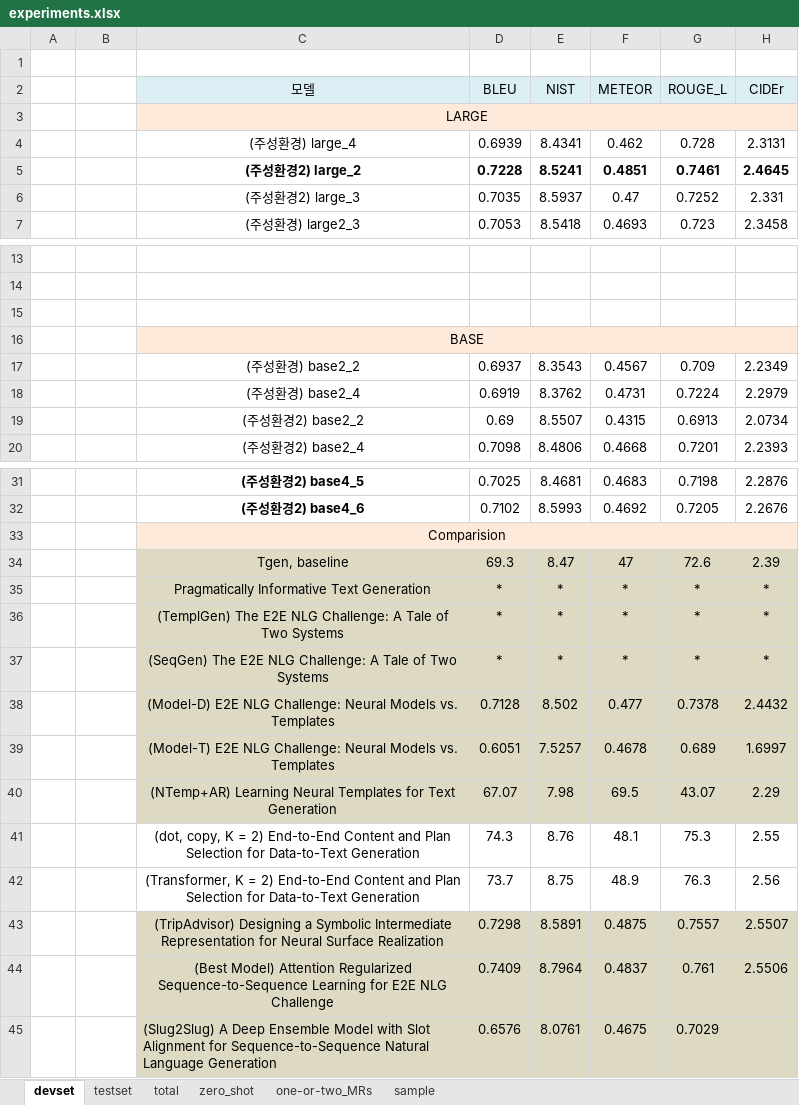
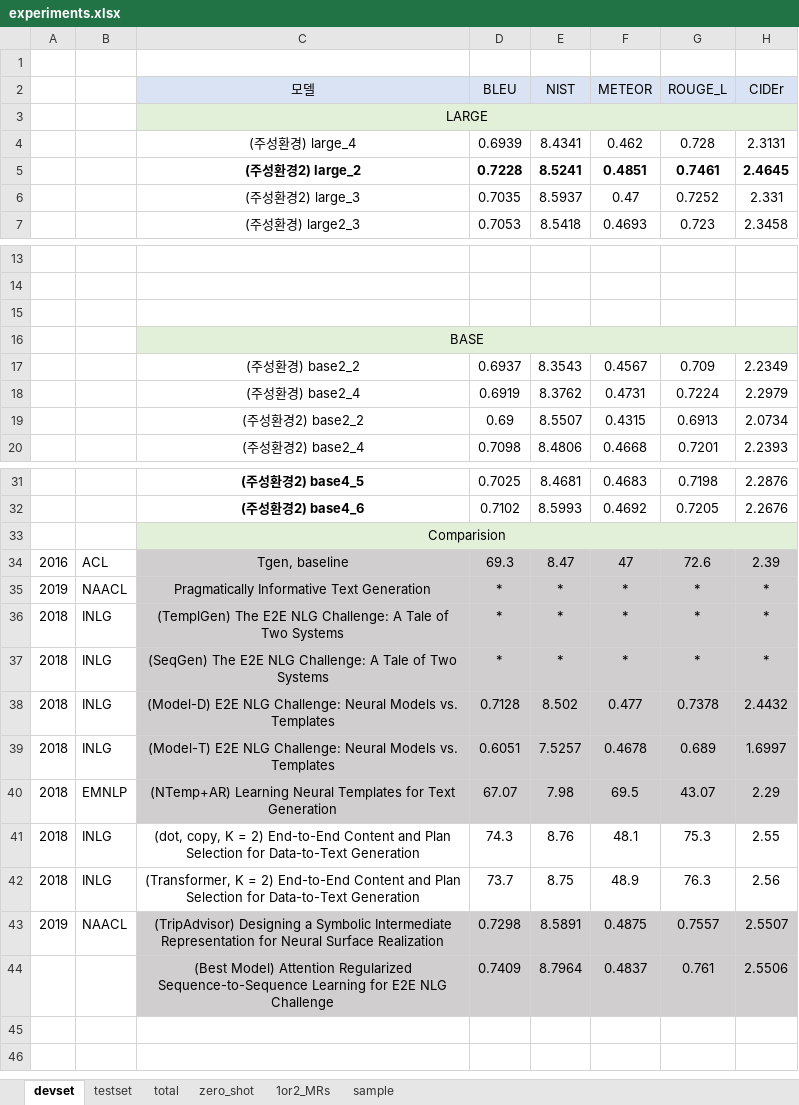
Before and after one commit to rungjoo/TransMC-data2text, an Excel workbook: predictions/experiments.xlsx, sheet devset, drawn as a sheet; only a part is shown, gaps mark what is left out; values as stored, in another font and other column widths than the file's, no borders; the diff names each change by its address in the sheet, - before the commit and + after, or states it on an @@ line.

```diff
--- a/predictions/experiments.xlsx (sheet devset)
+++ b/predictions/experiments.xlsx (sheet devset)
-sheet tab: one-or-two_MRs
+sheet tab: 1or2_MRs
-C3:H3 fill: #FDEADA
+C3:H3 fill: #E2F0D9
-C16:H16 fill: #FDEADA
+C16:H16 fill: #E2F0D9
-C33:H33 fill: #FDEADA
+C33:H33 fill: #E2F0D9
-A34: (empty)
+A34: 2016
-B34: (empty)
+B34: ACL
-A35: (empty)
+A35: 2019
-B35: (empty)
+B35: NAACL
-A36:A42: (empty)
+A36:A42: 2018
-B36:B39: (empty)
+B36:B39: INLG
-B40: (empty)
+B40: EMNLP
-B41:B42: (empty)
+B41:B42: INLG
-A43: (empty)
+A43: 2019
-B43: (empty)
+B43: NAACL
-row 45:  |  | (Slug2Slug) A Deep Ensemble Model with Slot Alignment for Sequence-to-Sequence Natural Language Generation | 0.6576 | 8.0761 | 0.4675 | 0.7029
```
Also changed, not shown: sheet total, sheet testset, sheet sample, sheet zero_shot, formulas that keep their value, 1 other file.
